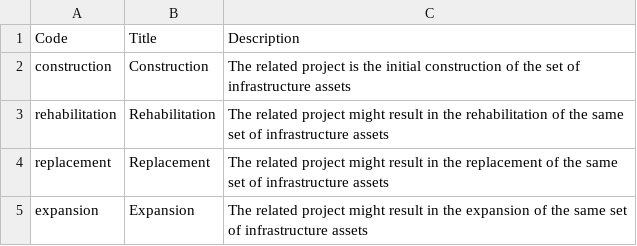
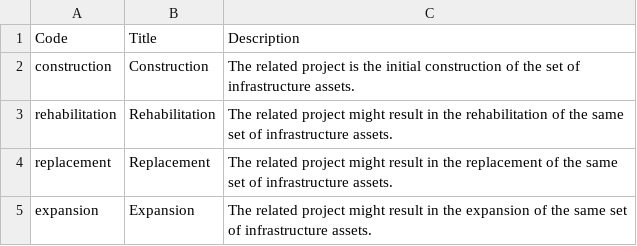
Before and after one commit to open-contracting/infrastructure, a CSV file: schema/project-level/codelists/relatedProject.csv, drawn as a sheet.

Commit message:
Review addition of relatedProjects
- Remove integer type for RelatedProject.id
- Quote id value and fix indentation in example.json
- Add periods to code descriptions in relatedProject.csv
- Use sentence, instead of sentence fragment
- Fix typos and punctuation
- Edit for clarity

```diff
--- a/schema/project-level/codelists/relatedProject.csv
+++ b/schema/project-level/codelists/relatedProject.csv
@@ -1,5 +1,5 @@
 Code,Title,Description
-construction,Construction,The related project is the initial construction of the set of infrastructure assets
-rehabilitation,Rehabilitation,The related project might result in the rehabilitation of the same set of infrastructure assets
-replacement,Replacement,The related project might result in the replacement of the same set of infrastructure assets
-expansion,Expansion,The related project might result in the expansion of the same set of infrastructure assets
+construction,Construction,The related project is the initial construction of the set of infrastructure assets.
+rehabilitation,Rehabilitation,The related project might result in the rehabilitation of the same set of infrastructure assets.
+replacement,Replacement,The related project might result in the replacement of the same set of infrastructure assets.
+expansion,Expansion,The related project might result in the expansion of the same set of infrastructure assets.
```
Also changed, not shown: 6 other files.
